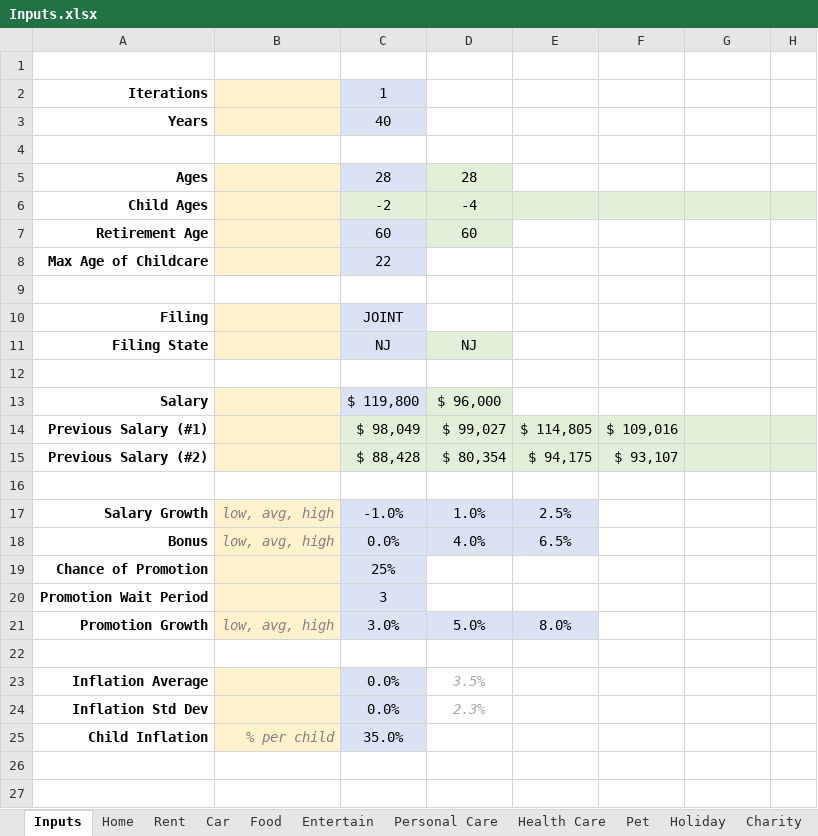
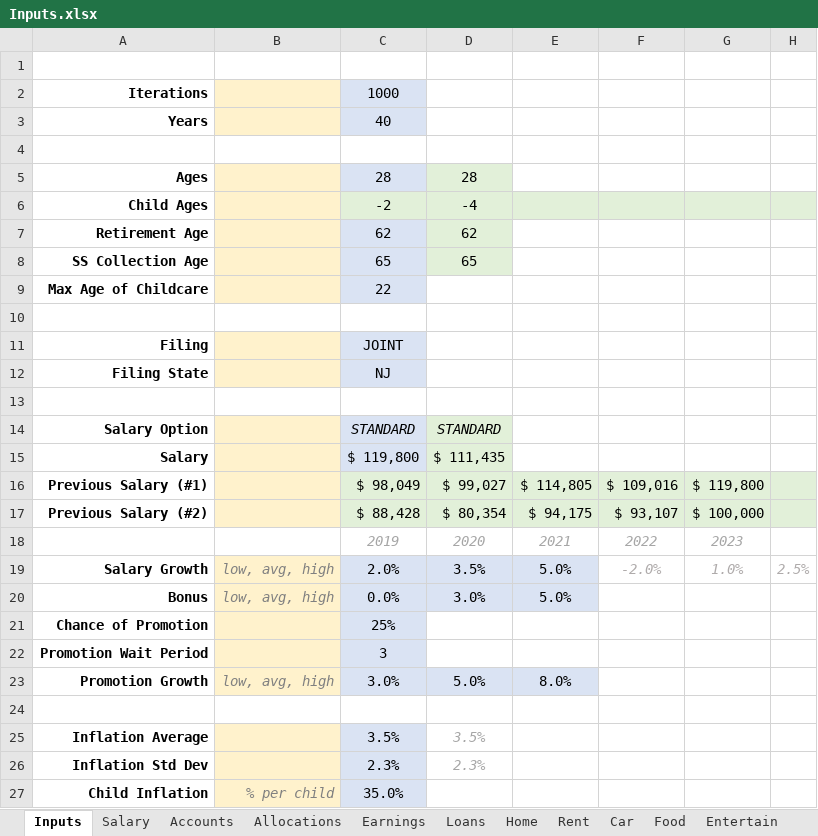
Before and after one commit to rthornton3i/personalFinances, an Excel workbook: python/Inputs.xlsx, sheet Inputs, drawn as a sheet; values as stored, in another font and other column widths than the file's, no borders; addresses are those after the commit; the diff names each change by its address in the sheet, - before the commit and + after, or states it on an @@ line.

Commit message:
Updated inputs

```diff
--- a/python/Inputs.xlsx (sheet Inputs)
+++ b/python/Inputs.xlsx (sheet Inputs)
+sheet tab: Salary
+sheet tab: Loans
-C2: 1
+C2: 1000
-C7: 60
+C7: 62
-D7: 60
+D7: 62
+row 8: SS Collection Age |  | 65 | 65
-D12: NJ
+D12: (empty)
-D12 fill: #E2F0D9
+D12 fill: none
+row 14: Salary Option |  | STANDARD | STANDARD
-D15: $ 96,000
+D15: $ 111,435
-G16: (empty)
+G16: $ 119,800
-G17: (empty)
+G17: $ 100,000
-row 18: (empty)
+row 18:  |  | 2019 | 2020 | 2021 | 2022 | 2023
-C19: -1.0%
+C19: 2.0%
-D19: 1.0%
+D19: 3.5%
-E19: 2.5%
+E19: 5.0%
-F19: (empty)
+F19: -2.0%
-G19: (empty)
+G19: 1.0%
-H19: (empty)
+H19: 2.5%
-D20: 4.0%
+D20: 3.0%
-E20: 6.5%
+E20: 5.0%
-C25: 0.0%
+C25: 3.5%
-C26: 0.0%
+C26: 2.3%
```
Also changed, not shown: sheet Car, sheet Allocations, sheet Home, sheet Earnings, sheet Accounts, sheet Food, 10 more sheets, other sheet tabs, formulas that keep their value.
